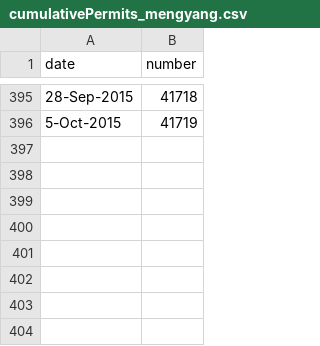
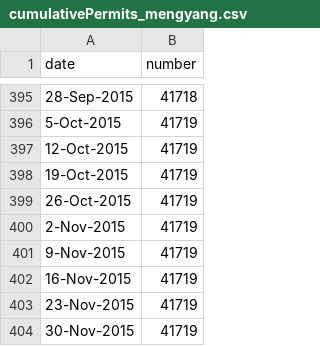
Before and after one commit to sunnylinmy/oahu, a CSV file: cumulativePermits_mengyang.csv, drawn as a sheet; only a part is shown, gaps mark what is left out; the diff names each change by its address in the sheet, - before the commit and + after, or states it on an @@ line.

Commit message:
Revert "Update cumulativePermits_mengyang.csv"
This reverts commit c90ea195bc224a7b08e897bf070de2a1e93acec2.

```diff
--- a/cumulativePermits_mengyang.csv
+++ b/cumulativePermits_mengyang.csv
+row 397: 12-Oct-2015 | 41719
+row 398: 19-Oct-2015 | 41719
+row 399: 26-Oct-2015 | 41719
+row 400: 2-Nov-2015 | 41719
+row 401: 9-Nov-2015 | 41719
+row 402: 16-Nov-2015 | 41719
+row 403: 23-Nov-2015 | 41719
+row 404: 30-Nov-2015 | 41719
```
